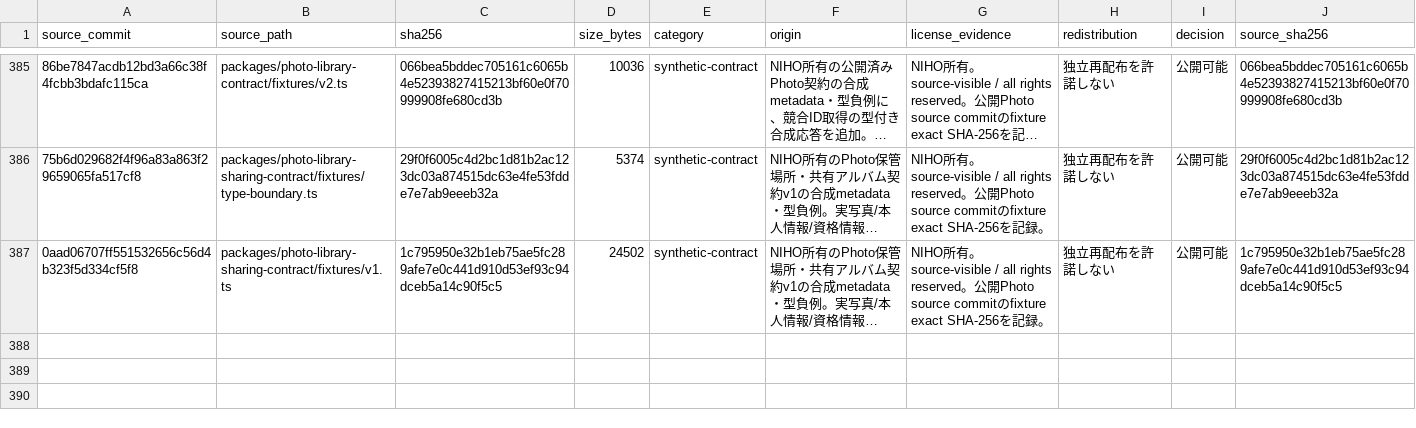
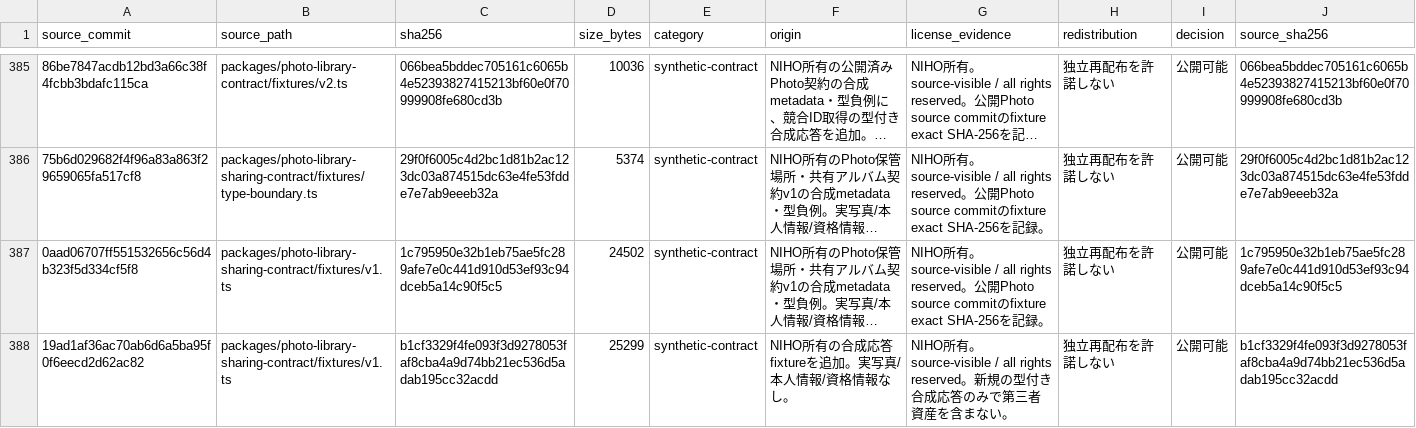
Before and after one commit to niho-life/niho-photo, a CSV file: docs/legal/asset-inventory.csv, drawn as a sheet; only a part is shown, gaps mark what is left out; long unchanged cells end in …; the diff names each change by its address in the sheet, - before the commit and + after, or states it on an @@ line.

Commit message:
docs(photo-library-sharing): record synthetic upload fixture

```diff
--- a/docs/legal/asset-inventory.csv
+++ b/docs/legal/asset-inventory.csv
+row 388: 19ad1af36ac70ab6d6a5ba95f0f6eecd2d62ac82 | packages/photo-library-sharing-contract/fixtures/v1.ts | b1cf3329f4fe093f3d9278053faf8cba4a9d74bb21ec536d5adab195cc32acdd | 25299 | synthetic-contract | NIHO所有の合成応答fixtureを追加。実写真/本人情報/資格情報なし。 | NIHO所有。source-visible / all rights reserved。新規の型付き合成応答のみで第三者資産を含まない。 | 独立再配布を許諾しない | 公開可能 | b1cf3329f4fe093f3d9278053faf8cba4a9d74bb21ec536d5adab195cc32acdd
```
Also changed, not shown: 1 other file.
